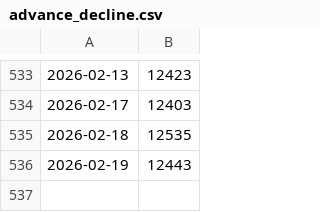
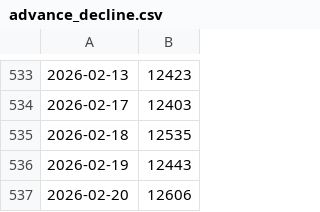
Before and after one commit to racingcell/us-market-breadth, a CSV file: docs/advance_decline.csv, drawn as a sheet; only a part is shown, gaps mark what is left out; the diff names each change by its address in the sheet, - before the commit and + after, or states it on an @@ line.

```diff
--- a/docs/advance_decline.csv
+++ b/docs/advance_decline.csv
+row 537: 2026-02-20 | 12606
```
Also changed, not shown: docs/breadth_120.csv, docs/breadth_20.csv, 10 other files.
